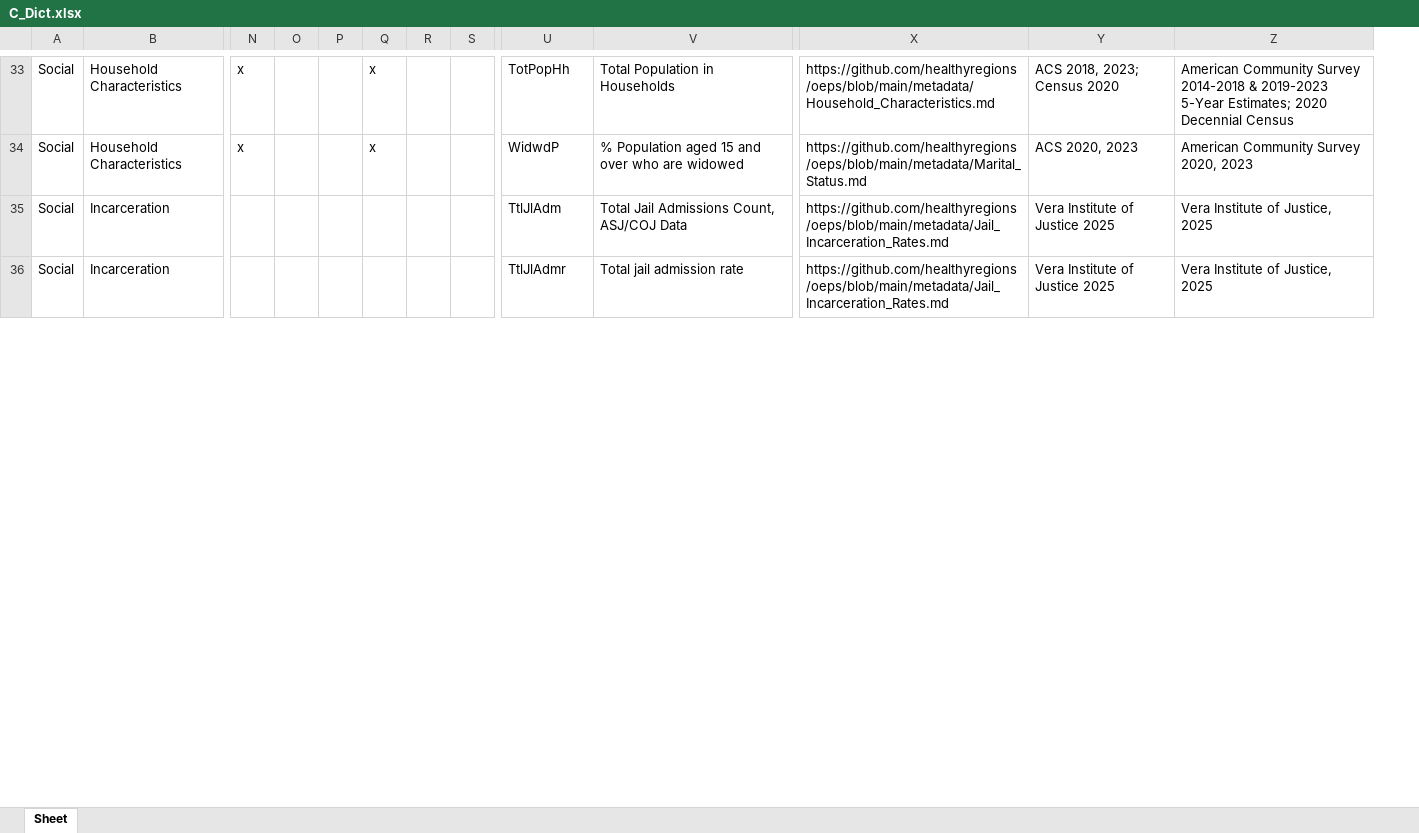
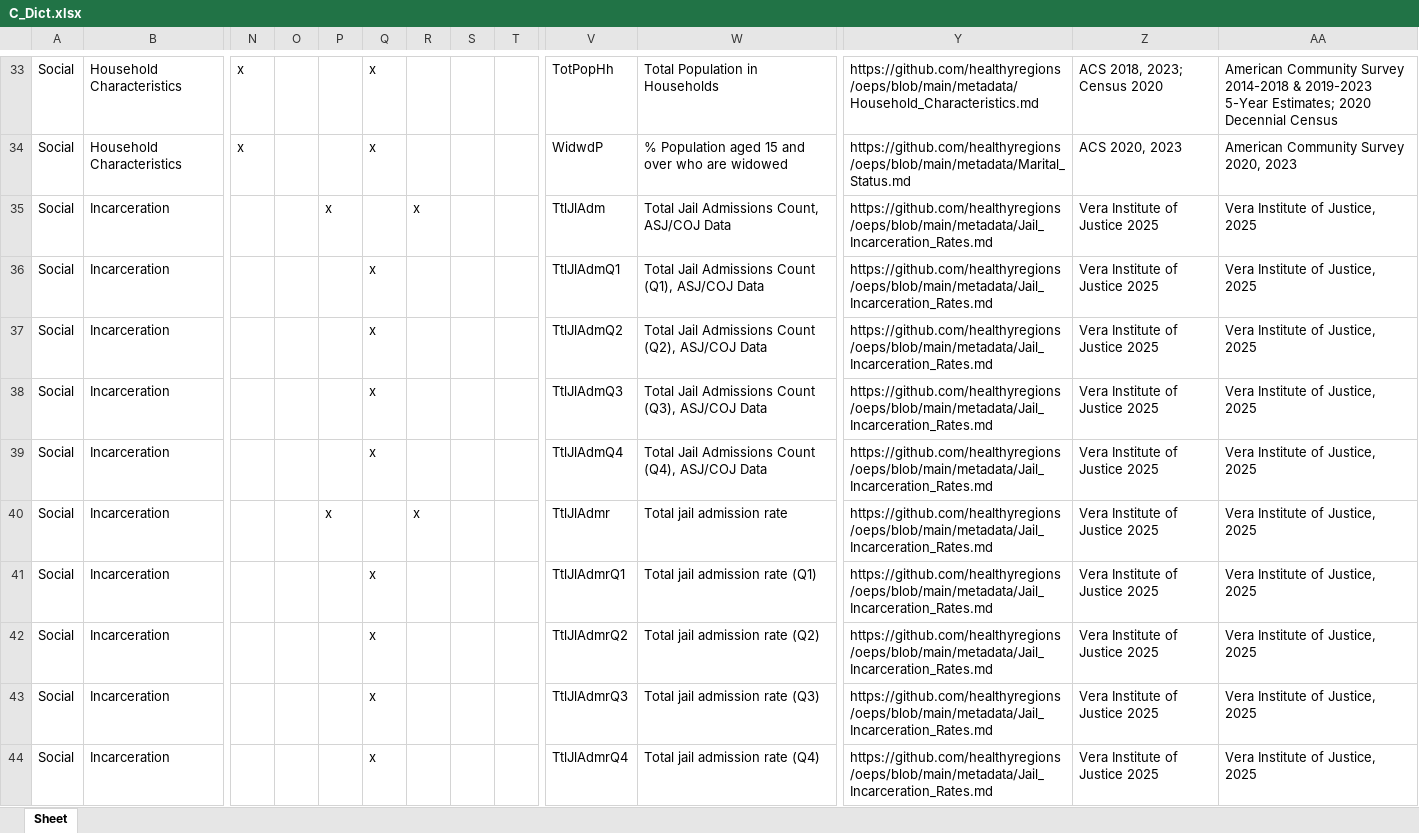
Before and after one commit to healthyregions/oeps, an Excel workbook: docs/src/reference/data-dictionaries/C_Dict.xlsx, sheet Sheet, drawn as a sheet; only a part is shown, gaps mark what is left out; values as stored, in another font and other column widths than the file's, no borders; addresses are those after the commit; rows hold the shown columns only; the diff covers the shown part only; the diff names each change by its address in the sheet, - before the commit and + after, or states it on an @@ line.

Commit message:
update docs and dicts to reflect new data

```diff
--- a/docs/src/reference/data-dictionaries/C_Dict.xlsx (sheet Sheet)
+++ b/docs/src/reference/data-dictionaries/C_Dict.xlsx (sheet Sheet)
+column R, row 35: x; row 40: x
-P35: (empty)
+P35: x
+row 36: Social | Incarceration |  |  |  | x |  |  |  | TtlJlAdmQ1 | Total Jail Admissions Count (Q1), ASJ/COJ Data | https://github.com/healthyregions/oeps/blob/main/metadata/Jail_Incarceration_Rates.md | Vera Institute of Justice 2025 | Vera Institute of Justice, 2025
+row 37: Social | Incarceration |  |  |  | x |  |  |  | TtlJlAdmQ2 | Total Jail Admissions Count (Q2), ASJ/COJ Data | https://github.com/healthyregions/oeps/blob/main/metadata/Jail_Incarceration_Rates.md | Vera Institute of Justice 2025 | Vera Institute of Justice, 2025
+row 38: Social | Incarceration |  |  |  | x |  |  |  | TtlJlAdmQ3 | Total Jail Admissions Count (Q3), ASJ/COJ Data | https://github.com/healthyregions/oeps/blob/main/metadata/Jail_Incarceration_Rates.md | Vera Institute of Justice 2025 | Vera Institute of Justice, 2025
+row 39: Social | Incarceration |  |  |  | x |  |  |  | TtlJlAdmQ4 | Total Jail Admissions Count (Q4), ASJ/COJ Data | https://github.com/healthyregions/oeps/blob/main/metadata/Jail_Incarceration_Rates.md | Vera Institute of Justice 2025 | Vera Institute of Justice, 2025
-P40: (empty)
+P40: x
+row 41: Social | Incarceration |  |  |  | x |  |  |  | TtlJlAdmrQ1 | Total jail admission rate (Q1) | https://github.com/healthyregions/oeps/blob/main/metadata/Jail_Incarceration_Rates.md | Vera Institute of Justice 2025 | Vera Institute of Justice, 2025
+row 42: Social | Incarceration |  |  |  | x |  |  |  | TtlJlAdmrQ2 | Total jail admission rate (Q2) | https://github.com/healthyregions/oeps/blob/main/metadata/Jail_Incarceration_Rates.md | Vera Institute of Justice 2025 | Vera Institute of Justice, 2025
+row 43: Social | Incarceration |  |  |  | x |  |  |  | TtlJlAdmrQ3 | Total jail admission rate (Q3) | https://github.com/healthyregions/oeps/blob/main/metadata/Jail_Incarceration_Rates.md | Vera Institute of Justice 2025 | Vera Institute of Justice, 2025
+row 44: Social | Incarceration |  |  |  | x |  |  |  | TtlJlAdmrQ4 | Total jail admission rate (Q4) | https://github.com/healthyregions/oeps/blob/main/metadata/Jail_Incarceration_Rates.md | Vera Institute of Justice 2025 | Vera Institute of Justice, 2025
```
Also changed, not shown: 16 added rows, 12 edited cells and cell formats elsewhere in this sheet, docs/src/reference/data-dictionaries/S_Dict.xlsx, docs/src/reference/data-dictionaries/T_Dict.xlsx, 3 other files.
